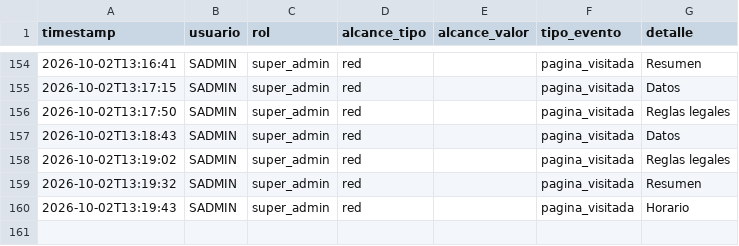
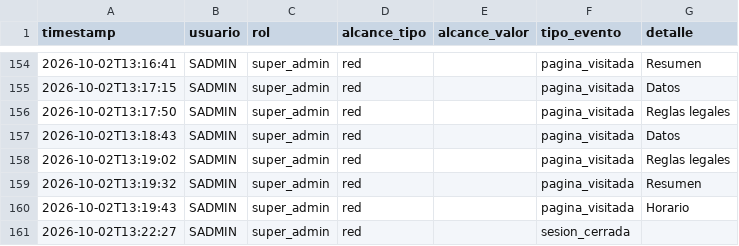
Before and after one commit to MRNR1983/AlveaMVP, a CSV file: data/auditoria.csv, drawn as a sheet; only a part is shown, gaps mark what is left out.

Commit message:
datos: auditoria.csv

```diff
--- a/data/auditoria.csv
+++ b/data/auditoria.csv
@@ -160 +160,2 @@ timestamp,usuario,rol,alcance_tipo,alcance_valor,tipo_evento,detalle
 2026-10-02T13:19:43,SADMIN,super_admin,red,,pagina_visitada,Horario
+2026-10-02T13:22:27,SADMIN,super_admin,red,,sesion_cerrada,
```
